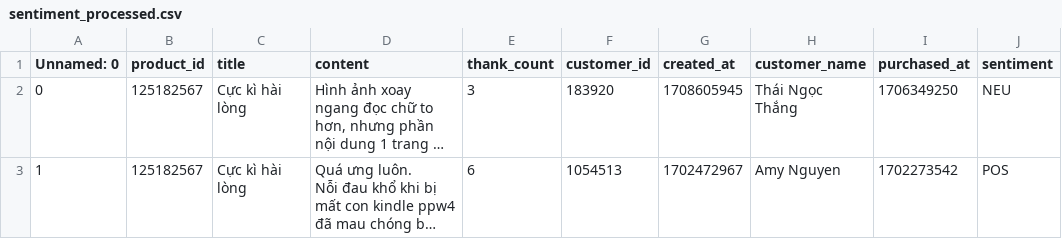
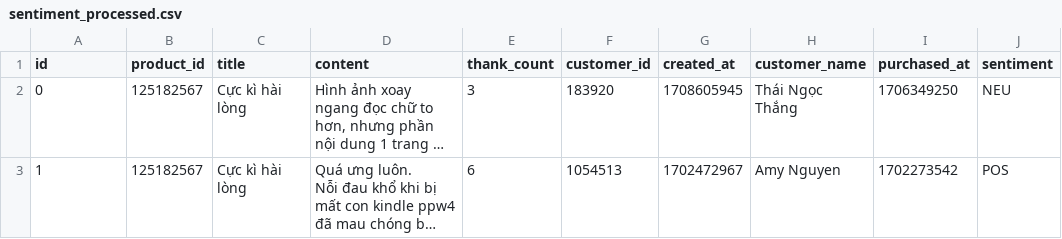
Before and after one commit to Tungnei/ETL-Pipeline-Tiki, a CSV file: sentiment_processed.csv, drawn as a sheet; only a part is shown; long unchanged cells end in …; the diff names each change by its address in the sheet, - before the commit and + after, or states it on an @@ line.

```diff
--- a/sentiment_processed.csv
+++ b/sentiment_processed.csv
-A1: Unnamed: 0
+A1: id
```
Also changed, not shown: 22 other files.
